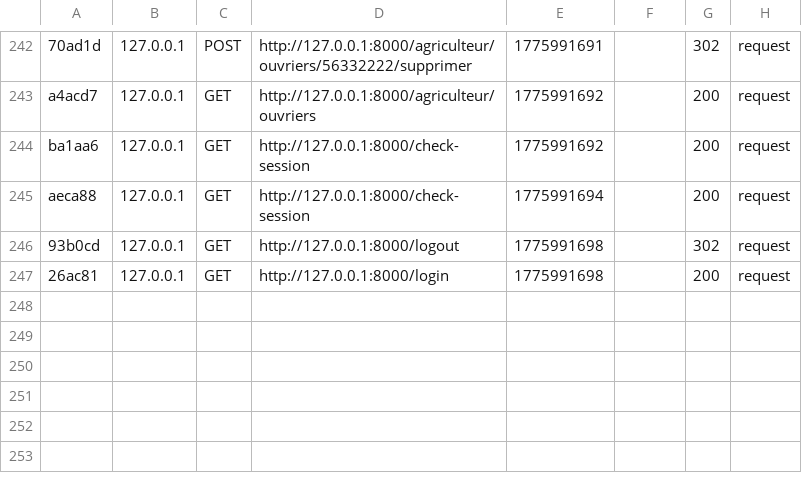
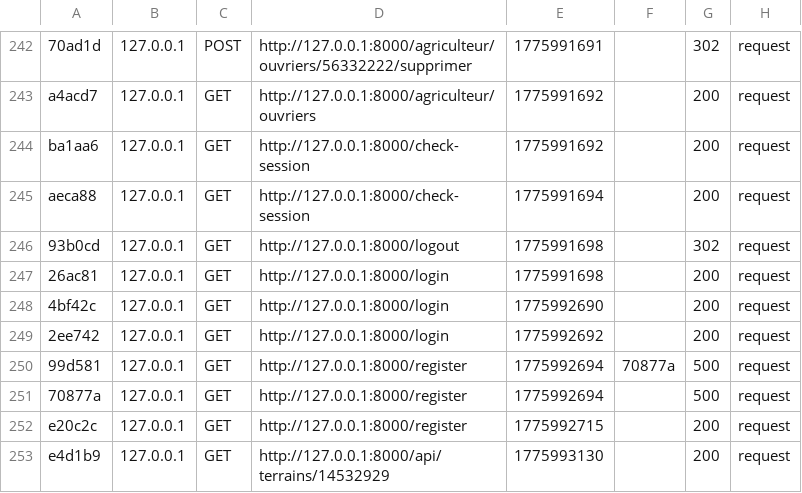
Before and after one commit to sarramalek/Esprit-PIDEV-3A11-2526-AgroFlow, a CSV file: var/cache/dev/profiler/index.csv, drawn as a sheet; only a part is shown, gaps mark what is left out; the diff names each change by its address in the sheet, - before the commit and + after, or states it on an @@ line.

```diff
--- a/var/cache/dev/profiler/index.csv
+++ b/var/cache/dev/profiler/index.csv
+row 248: 4bf42c | 127.0.0.1 | GET | http://127.0.0.1:8000/login | 1775992690 |  | 200 | request
+row 249: 2ee742 | 127.0.0.1 | GET | http://127.0.0.1:8000/login | 1775992692 |  | 200 | request
+row 250: 99d581 | 127.0.0.1 | GET | http://127.0.0.1:8000/register | 1775992694 | 70877a | 500 | request
+row 251: 70877a | 127.0.0.1 | GET | http://127.0.0.1:8000/register | 1775992694 |  | 500 | request
+row 252: e20c2c | 127.0.0.1 | GET | http://127.0.0.1:8000/register | 1775992715 |  | 200 | request
+row 253: e4d1b9 | 127.0.0.1 | GET | http://127.0.0.1:8000/api/terrains/14532929 | 1775993130 |  | 200 | request
```
Also changed, not shown: 1 other file.
